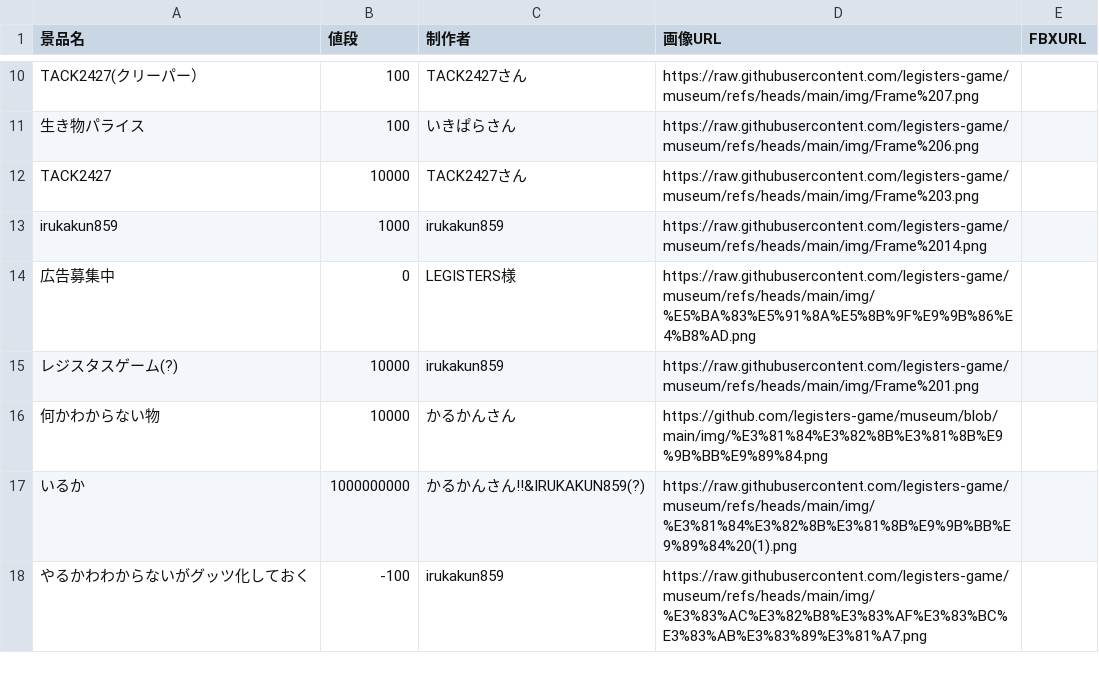
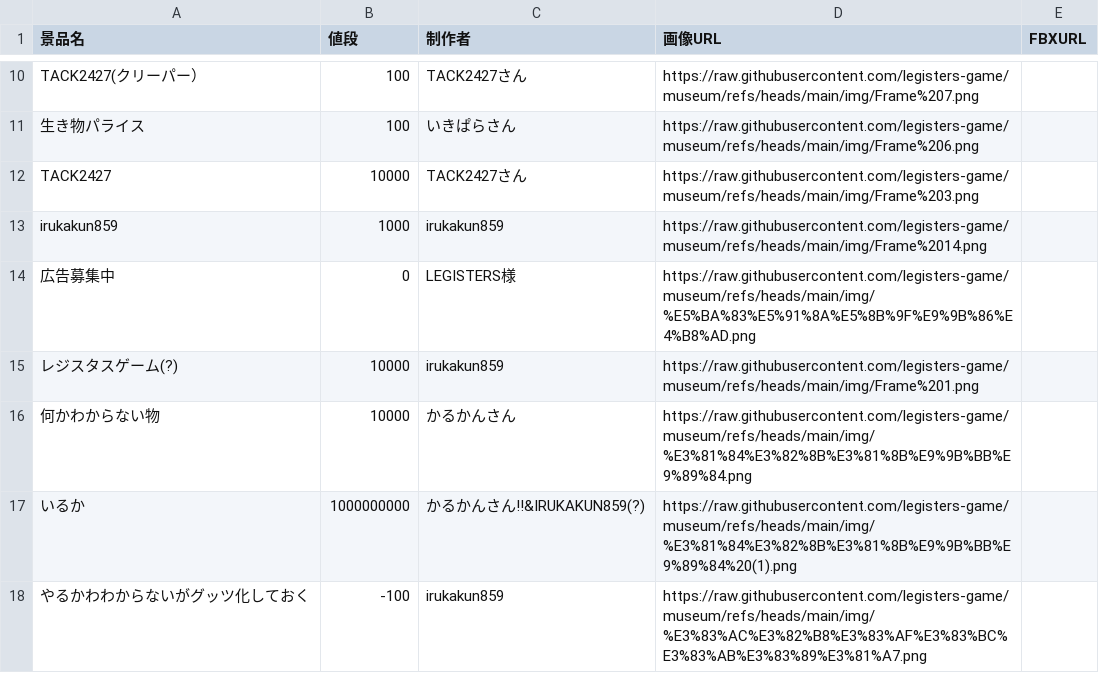
Before and after one commit to legisters-game/museum, a CSV file: data.csv, drawn as a sheet; only a part is shown, gaps mark what is left out.

Commit message:
Update data.csv

```diff
--- a/data.csv
+++ b/data.csv
@@ -15,3 +15,3 @@ irukakun859,1000,irukakun859,https://raw.githubusercontent.com/legisters-game/mu
 レジスタスゲーム(?),10000,irukakun859,https://raw.githubusercontent.com/legisters-game/museum/refs/heads/main/img/Frame%201.png,
-何かわからない物,10000,かるかんさん,https://github.com/legisters-game/museum/blob/main/img/%E3%81%84%E3%82%8B%E3%81%8B%E9%9B%BB%E9%89%84.png,
+何かわからない物,10000,かるかんさん,https://raw.githubusercontent.com/legisters-game/museum/refs/heads/main/img/%E3%81%84%E3%82%8B%E3%81%8B%E9%9B%BB%E9%89%84.png,
 いるか,1000000000,かるかんさん!!&IRUKAKUN859(?),https://raw.githubusercontent.com/legisters-game/museum/refs/heads/main/img/%E3%81%84%E3%82%8B%E3%81%8B%E9%9B%BB%E9%89%84%20(1).png,
```
